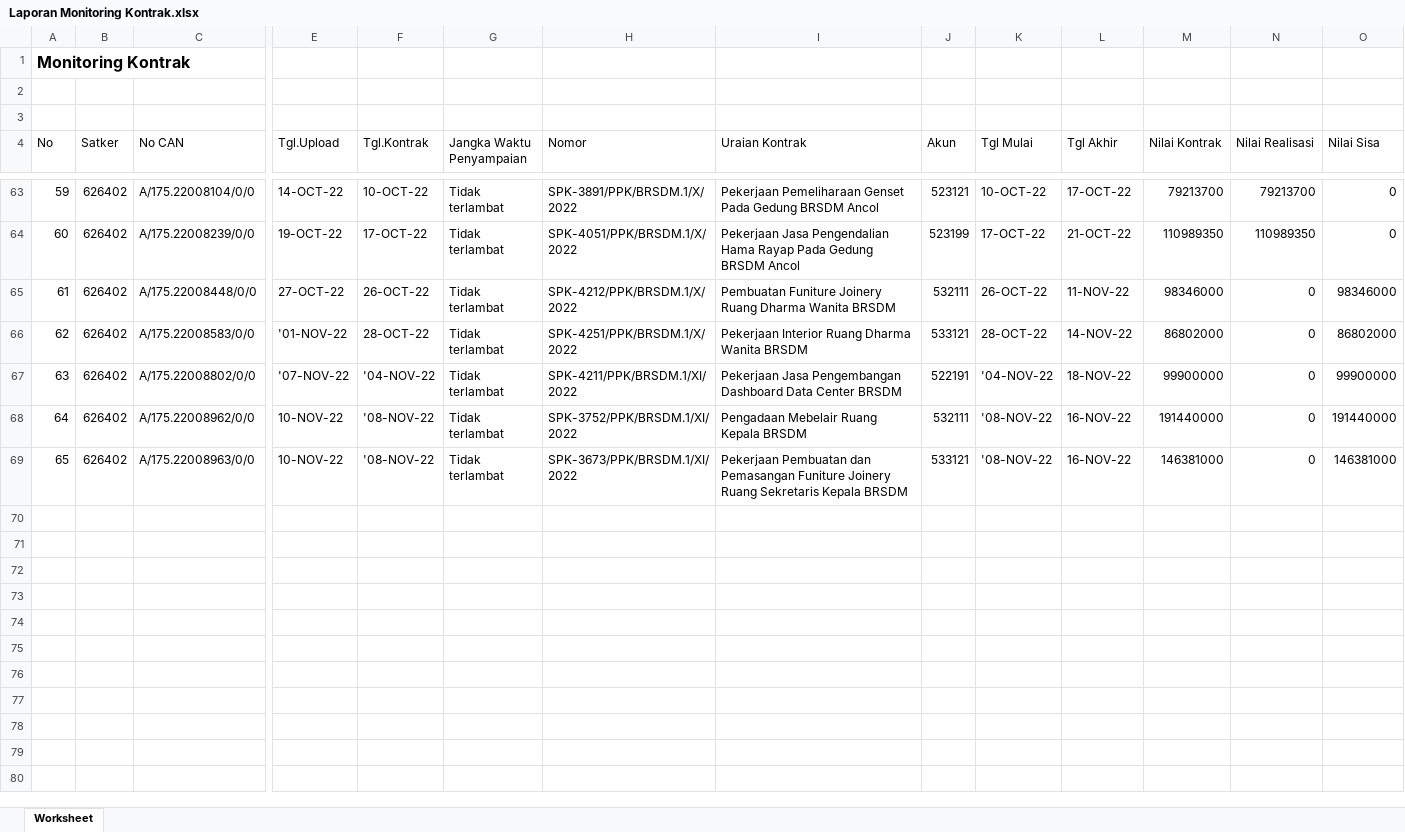
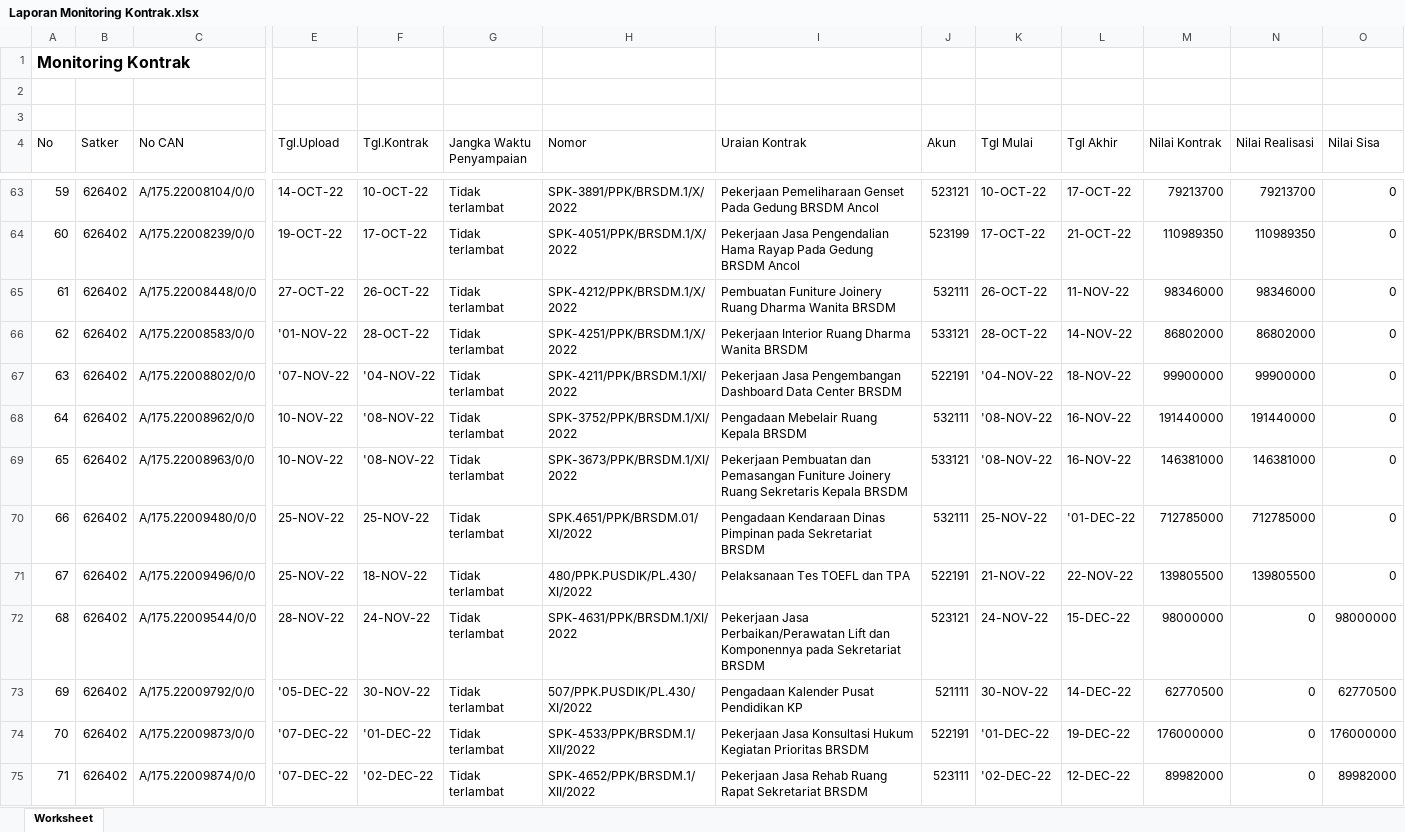
Before and after one commit to arifxl42/TA.2022, an Excel workbook: DATABASE/Laporan Monitoring Kontrak.xlsx, sheet Worksheet, drawn as a sheet; only a part is shown, gaps mark what is left out; values as stored, in another font and other column widths than the file's, no borders; rows hold the shown columns only; the diff covers the shown part only; the diff names each change by its address in the sheet, - before the commit and + after, or states it on an @@ line.

```diff
--- a/DATABASE/Laporan Monitoring Kontrak.xlsx (sheet Worksheet)
+++ b/DATABASE/Laporan Monitoring Kontrak.xlsx (sheet Worksheet)
-N65 (Nilai Realisasi): 0
+N65 (Nilai Realisasi): 98346000
-O65 (Nilai Sisa): 98346000
+O65 (Nilai Sisa): 0
-N66 (Nilai Realisasi): 0
+N66 (Nilai Realisasi): 86802000
-O66 (Nilai Sisa): 86802000
+O66 (Nilai Sisa): 0
-N67 (Nilai Realisasi): 0
+N67 (Nilai Realisasi): 99900000
-O67 (Nilai Sisa): 99900000
+O67 (Nilai Sisa): 0
-N68 (Nilai Realisasi): 0
+N68 (Nilai Realisasi): 191440000
-O68 (Nilai Sisa): 191440000
+O68 (Nilai Sisa): 0
-N69 (Nilai Realisasi): 0
+N69 (Nilai Realisasi): 146381000
-O69 (Nilai Sisa): 146381000
+O69 (Nilai Sisa): 0
+row 70: 66 | 626402 | A/175.22009480/0/0 | 25-NOV-22 | 25-NOV-22 | Tidak terlambat | SPK.4651/PPK/BRSDM.01/XI/2022 | Pengadaan Kendaraan Dinas Pimpinan pada Sekretariat BRSDM | 532111 | 25-NOV-22 | '01-DEC-22 | 712785000 | 712785000 | 0
+row 71: 67 | 626402 | A/175.22009496/0/0 | 25-NOV-22 | 18-NOV-22 | Tidak terlambat | 480/PPK.PUSDIK/PL.430/XI/2022 | Pelaksanaan Tes TOEFL dan TPA | 522191 | 21-NOV-22 | 22-NOV-22 | 139805500 | 139805500 | 0
+row 72: 68 | 626402 | A/175.22009544/0/0 | 28-NOV-22 | 24-NOV-22 | Tidak terlambat | SPK-4631/PPK/BRSDM.1/XI/2022 | Pekerjaan Jasa Perbaikan/Perawatan Lift dan Komponennya pada Sekretariat BRSDM | 523121 | 24-NOV-22 | 15-DEC-22 | 98000000 | 0 | 98000000
+row 73: 69 | 626402 | A/175.22009792/0/0 | '05-DEC-22 | 30-NOV-22 | Tidak terlambat | 507/PPK.PUSDIK/PL.430/XI/2022 | Pengadaan Kalender Pusat Pendidikan KP | 521111 | 30-NOV-22 | 14-DEC-22 | 62770500 | 0 | 62770500
+row 74: 70 | 626402 | A/175.22009873/0/0 | '07-DEC-22 | '01-DEC-22 | Tidak terlambat | SPK-4533/PPK/BRSDM.1/XII/2022 | Pekerjaan Jasa Konsultasi Hukum Kegiatan Prioritas BRSDM | 522191 | '01-DEC-22 | 19-DEC-22 | 176000000 | 0 | 176000000
+row 75: 71 | 626402 | A/175.22009874/0/0 | '07-DEC-22 | '02-DEC-22 | Tidak terlambat | SPK-4652/PPK/BRSDM.1/XII/2022 | Pekerjaan Jasa Rehab Ruang Rapat Sekretariat BRSDM | 523111 | '02-DEC-22 | 12-DEC-22 | 89982000 | 0 | 89982000
```
Also changed, not shown: 10 added rows and 10 edited cells elsewhere in this sheet, DATABASE/DAFTAR SP2D SATKER.xlsx, DATABASE/MONITORING DETAIL TRANSAKSI FA 16 SEGMEN VERSI SP2D.xlsx, 3 other files.
